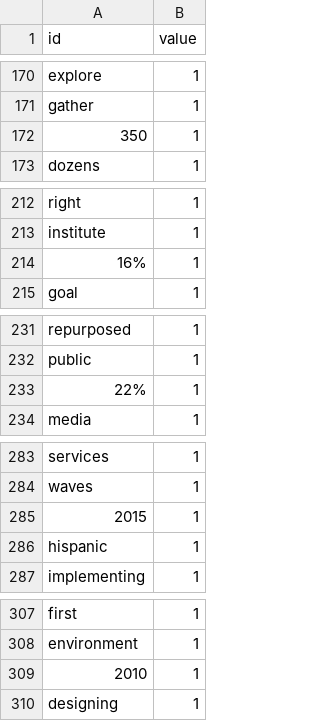
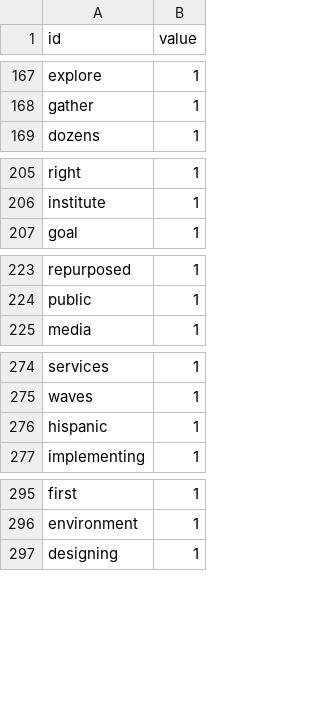
Before and after one commit to CI-Research/KeywordAnalysis, a CSV file: data/StemWordCount.csv, drawn as a sheet; only a part is shown, gaps mark what is left out; the diff covers the shown part only.

```diff
--- a/data/StemWordCount.csv
+++ b/data/StemWordCount.csv
@@ -171,3 +168,2 @@ explore,1
 gather,1
-350,1
 dozens,1
@@ -213,3 +206,2 @@ right,1
 institute,1
-16%,1
 goal,1
@@ -232,3 +224,2 @@ repurposed,1
 public,1
-22%,1
 media,1
@@ -284,3 +275,2 @@ services,1
 waves,1
-2015,1
 hispanic,1
@@ -308,3 +296,2 @@ first,1
 environment,1
-2010,1
 designing,1
```
Also changed, not shown: 8 removed rows and 1 edited cell elsewhere in this file.
